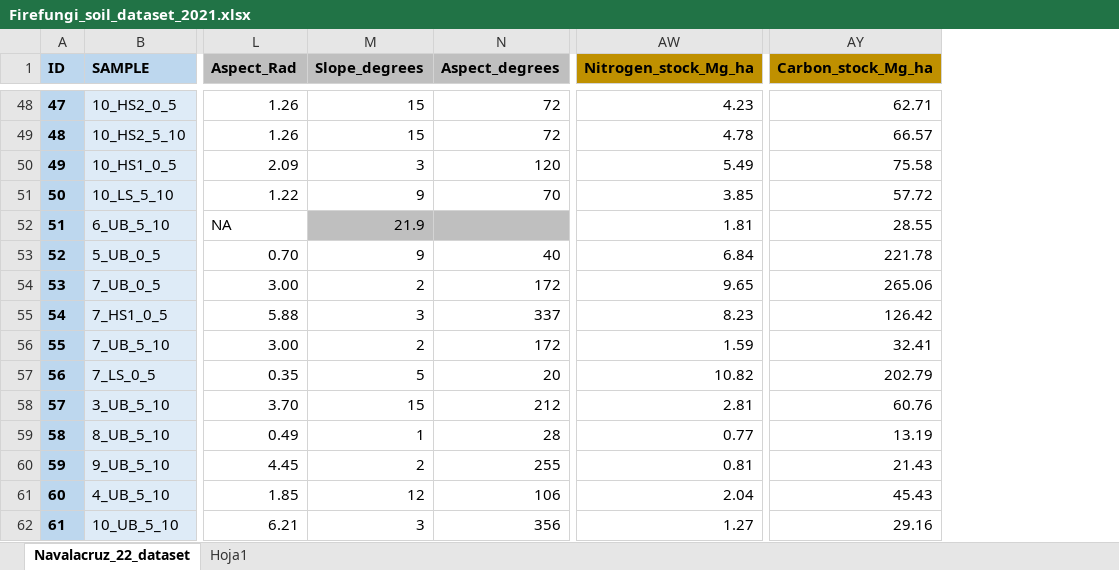
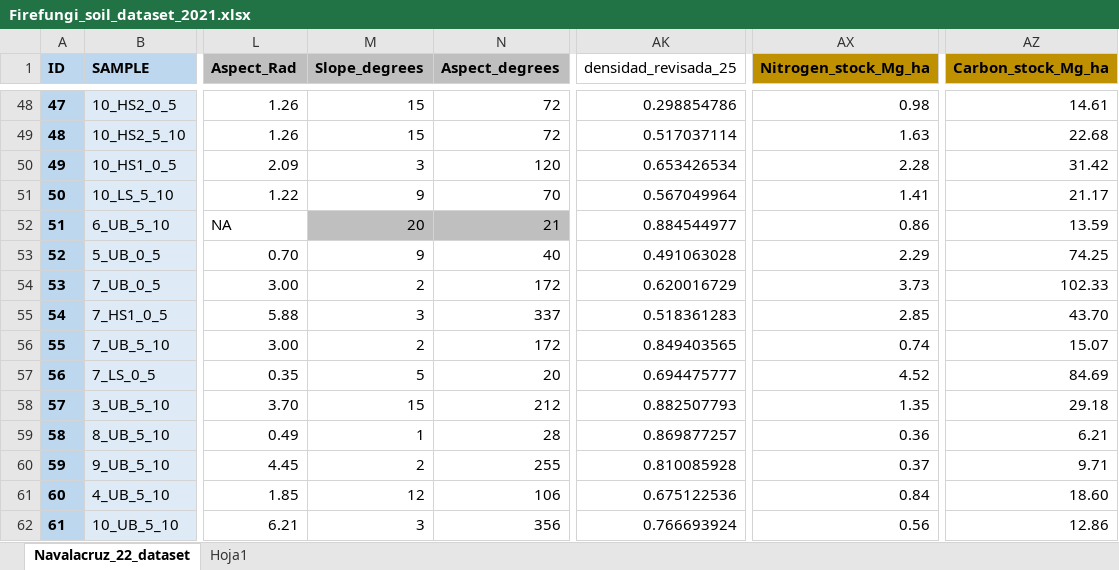
Before and after one commit to amara-ss/PhDcode, an Excel workbook: Soil_multifunctionality/Firefungi_soil_dataset_2021.xlsx, sheet Navalacruz_22_dataset, drawn as a sheet; only a part is shown, gaps mark what is left out; values as stored, in another font and other column widths than the file's, no borders; charts and pictures not drawn; addresses are those after the commit; the diff covers the shown part only; the diff names each change by its address in the sheet, - before the commit and + after, or states it on an @@ line.

```diff
--- a/Soil_multifunctionality/Firefungi_soil_dataset_2021.xlsx (sheet Navalacruz_22_dataset)
+++ b/Soil_multifunctionality/Firefungi_soil_dataset_2021.xlsx (sheet Navalacruz_22_dataset)
+column AK (densidad_revisada_25), rows 48-62: 0.298854786 | 0.517037114 | 0.653426534 | 0.567049964 | 0.884544977 | 0.491063028 | 0.620016729 | 0.518361283 | 0.849403565 | 0.694475777 | 0.882507793 | 0.869877257 | 0.810085928 | 0.675122536 | 0.766693924
-AX48 (Nitrogen_stock_Mg_ha): 4.23
+AX48 (Nitrogen_stock_Mg_ha): 0.98
-AZ48 (Carbon_stock_Mg_ha): 62.71
+AZ48 (Carbon_stock_Mg_ha): 14.61
-AX49 (Nitrogen_stock_Mg_ha): 4.78
+AX49 (Nitrogen_stock_Mg_ha): 1.63
-AZ49 (Carbon_stock_Mg_ha): 66.57
+AZ49 (Carbon_stock_Mg_ha): 22.68
-AX50 (Nitrogen_stock_Mg_ha): 5.49
+AX50 (Nitrogen_stock_Mg_ha): 2.28
-AZ50 (Carbon_stock_Mg_ha): 75.58
+AZ50 (Carbon_stock_Mg_ha): 31.42
-AX51 (Nitrogen_stock_Mg_ha): 3.85
+AX51 (Nitrogen_stock_Mg_ha): 1.41
-AZ51 (Carbon_stock_Mg_ha): 57.72
+AZ51 (Carbon_stock_Mg_ha): 21.17
-M52 (Slope_degrees): 21.9
+M52 (Slope_degrees): 20
-N52 (Aspect_degrees): (empty)
+N52 (Aspect_degrees): 21
-AX52 (Nitrogen_stock_Mg_ha): 1.81
+AX52 (Nitrogen_stock_Mg_ha): 0.86
-AZ52 (Carbon_stock_Mg_ha): 28.55
+AZ52 (Carbon_stock_Mg_ha): 13.59
-AX53 (Nitrogen_stock_Mg_ha): 6.84
+AX53 (Nitrogen_stock_Mg_ha): 2.29
-AZ53 (Carbon_stock_Mg_ha): 221.78
+AZ53 (Carbon_stock_Mg_ha): 74.25
-AX54 (Nitrogen_stock_Mg_ha): 9.65
+AX54 (Nitrogen_stock_Mg_ha): 3.73
-AZ54 (Carbon_stock_Mg_ha): 265.06
+AZ54 (Carbon_stock_Mg_ha): 102.33
-AX55 (Nitrogen_stock_Mg_ha): 8.23
+AX55 (Nitrogen_stock_Mg_ha): 2.85
-AZ55 (Carbon_stock_Mg_ha): 126.42
+AZ55 (Carbon_stock_Mg_ha): 43.70
-AX56 (Nitrogen_stock_Mg_ha): 1.59
+AX56 (Nitrogen_stock_Mg_ha): 0.74
-AZ56 (Carbon_stock_Mg_ha): 32.41
+AZ56 (Carbon_stock_Mg_ha): 15.07
-AX57 (Nitrogen_stock_Mg_ha): 10.82
+AX57 (Nitrogen_stock_Mg_ha): 4.52
-AZ57 (Carbon_stock_Mg_ha): 202.79
+AZ57 (Carbon_stock_Mg_ha): 84.69
-AX58 (Nitrogen_stock_Mg_ha): 2.81
+AX58 (Nitrogen_stock_Mg_ha): 1.35
-AZ58 (Carbon_stock_Mg_ha): 60.76
+AZ58 (Carbon_stock_Mg_ha): 29.18
-AX59 (Nitrogen_stock_Mg_ha): 0.77
+AX59 (Nitrogen_stock_Mg_ha): 0.36
-AZ59 (Carbon_stock_Mg_ha): 13.19
+AZ59 (Carbon_stock_Mg_ha): 6.21
-AX60 (Nitrogen_stock_Mg_ha): 0.81
+AX60 (Nitrogen_stock_Mg_ha): 0.37
-AZ60 (Carbon_stock_Mg_ha): 21.43
+AZ60 (Carbon_stock_Mg_ha): 9.71
-AX61 (Nitrogen_stock_Mg_ha): 2.04
+AX61 (Nitrogen_stock_Mg_ha): 0.84
-AZ61 (Carbon_stock_Mg_ha): 45.43
+AZ61 (Carbon_stock_Mg_ha): 18.60
-AX62 (Nitrogen_stock_Mg_ha): 1.27
+AX62 (Nitrogen_stock_Mg_ha): 0.56
-AZ62 (Carbon_stock_Mg_ha): 29.16
+AZ62 (Carbon_stock_Mg_ha): 12.86
```
Also changed, not shown: 96 edited cells elsewhere in this sheet, formulas that keep their value, charts or pictures, 19 other files.
